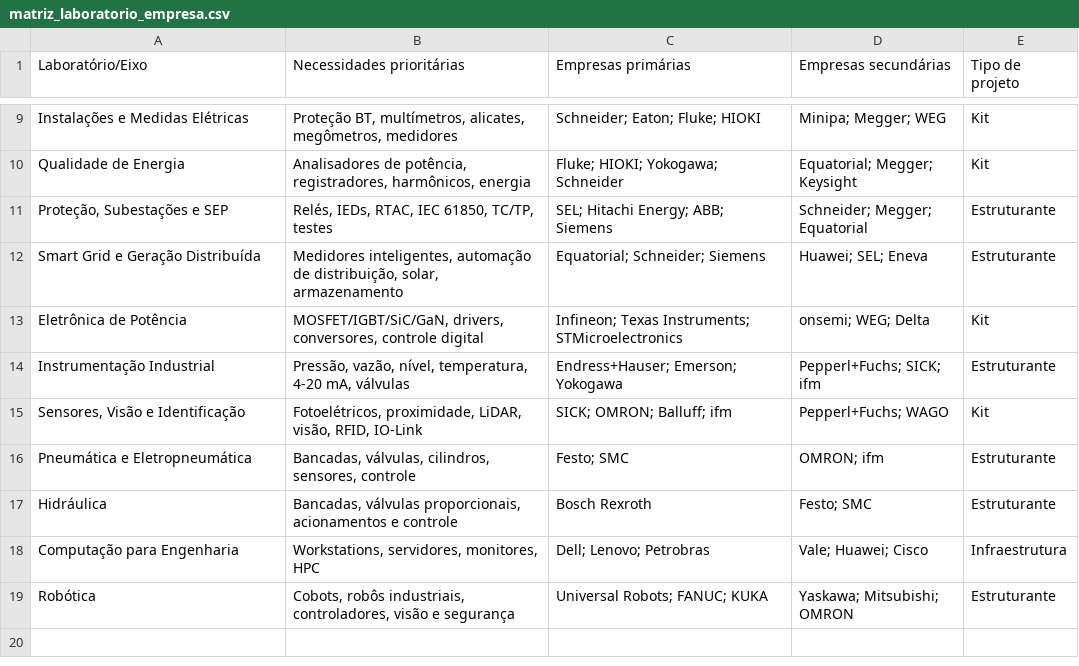
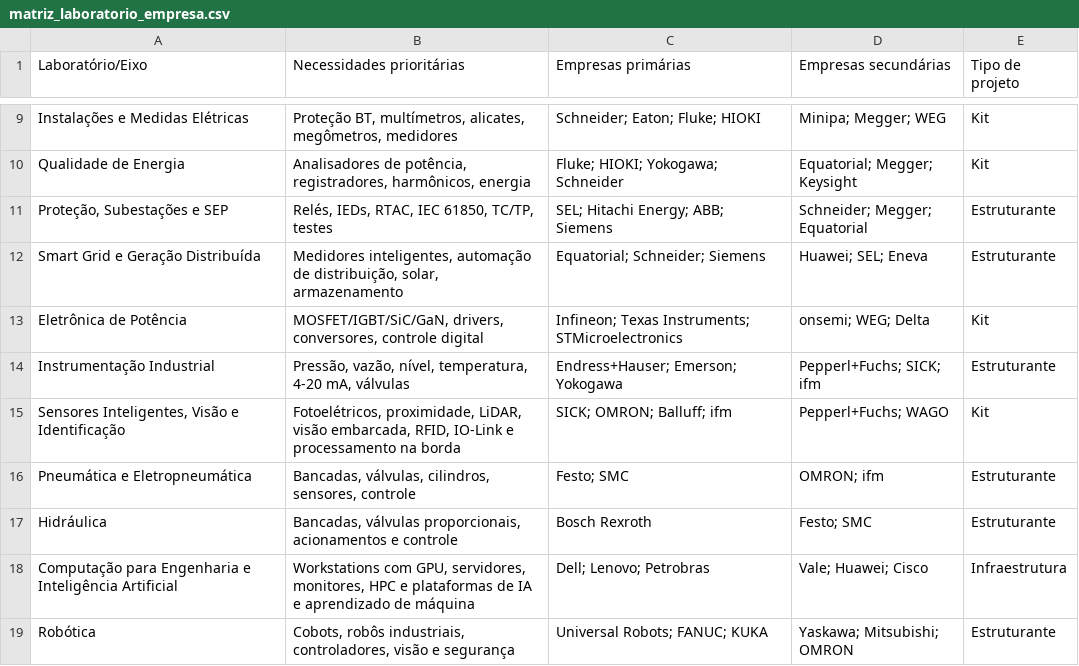
Before and after one commit to frahncky/UpgradeEquipamentosDEE, a CSV file: laboratorios/matriz_laboratorio_empresa.csv, drawn as a sheet; only a part is shown, gaps mark what is left out.

Commit message:
Inclui IA, aprendizado de máquina e sistemas embarcados

```diff
--- a/laboratorios/matriz_laboratorio_empresa.csv
+++ b/laboratorios/matriz_laboratorio_empresa.csv
@@ -14,6 +14,6 @@ Eletrônica de Potência,"MOSFET/IGBT/SiC/GaN, drivers, conversores, controle di
 Instrumentação Industrial,"Pressão, vazão, nível, temperatura, 4-20 mA, válvulas",Endress+Hauser; Emerson; Yokogawa,Pepperl+Fuchs; SICK; ifm,Estruturante
-"Sensores, Visão e Identificação","Fotoelétricos, proximidade, LiDAR, visão, RFID, IO-Link",SICK; OMRON; Balluff; ifm,Pepperl+Fuchs; WAGO,Kit
+"Sensores Inteligentes, Visão e Identificação","Fotoelétricos, proximidade, LiDAR, visão embarcada, RFID, IO-Link e processamento na borda",SICK; OMRON; Balluff; ifm,Pepperl+Fuchs; WAGO,Kit
 Pneumática e Eletropneumática,"Bancadas, válvulas, cilindros, sensores, controle",Festo; SMC,OMRON; ifm,Estruturante
 Hidráulica,"Bancadas, válvulas proporcionais, acionamentos e controle",Bosch Rexroth,Festo; SMC,Estruturante
-Computação para Engenharia,"Workstations, servidores, monitores, HPC",Dell; Lenovo; Petrobras,Vale; Huawei; Cisco,Infraestrutura
+Computação para Engenharia e Inteligência Artificial,"Workstations com GPU, servidores, monitores, HPC e plataformas de IA e aprendizado de máquina",Dell; Lenovo; Petrobras,Vale; Huawei; Cisco,Infraestrutura
 Robótica,"Cobots, robôs industriais, controladores, visão e segurança",Universal Robots; FANUC; KUKA,Yaskawa; Mitsubishi; OMRON,Estruturante
```
